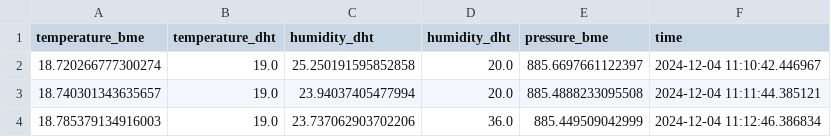
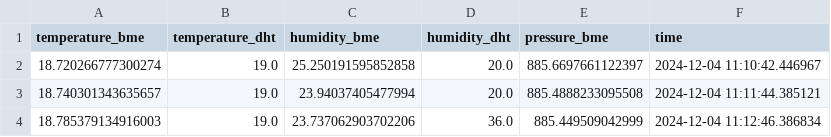
Before and after one commit to al1kss/Project-2_Alikhan-Nhan, a CSV file: code/database27.csv, drawn as a sheet; only a part is shown.

Commit message:
Update database27.csv

```diff
--- a/code/database27.csv
+++ b/code/database27.csv
@@ -1,2 +1,2 @@
-temperature_bme,temperature_dht,humidity_dht,humidity_dht,pressure_bme,time
+temperature_bme,temperature_dht,humidity_bme,humidity_dht,pressure_bme,time
 18.720266777300274,19.0,25.250191595852858,20.0,885.6697661122397,2024-12-04 11:10:42.446967
```
